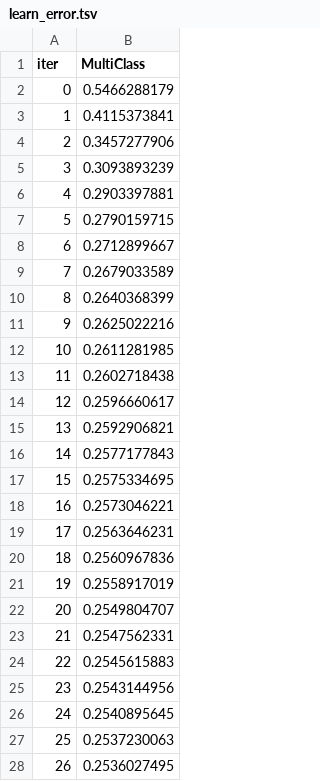
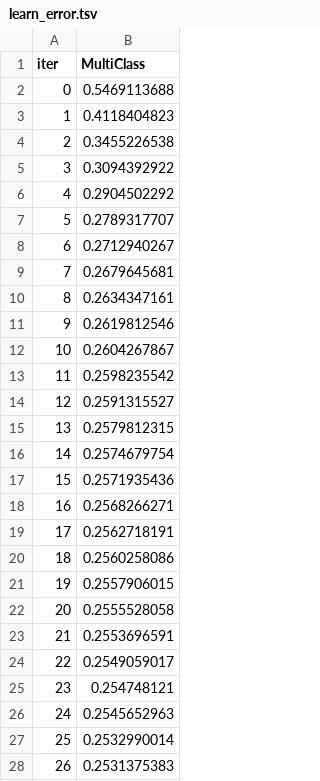
Before and after one commit to damahindra/Earthquake-Damage-Grade-Analysis-and-Prediction, a TSV file: Workspace-Rangga/catboost_info/learn_error.tsv, drawn as a sheet; only a part is shown; the diff covers the shown part only.

```diff
--- a/Workspace-Rangga/catboost_info/learn_error.tsv
+++ b/Workspace-Rangga/catboost_info/learn_error.tsv
@@ -1,28 +1,28 @@
 iter	MultiClass
-0	0.5466288179
-1	0.4115373841
-2	0.3457277906
-3	0.3093893239
-4	0.2903397881
-5	0.2790159715
-6	0.2712899667
-7	0.2679033589
-8	0.2640368399
-9	0.2625022216
-10	0.2611281985
-11	0.2602718438
-12	0.2596660617
-13	0.2592906821
-14	0.2577177843
-15	0.2575334695
-16	0.2573046221
-17	0.2563646231
-18	0.2560967836
-19	0.2558917019
-20	0.2549804707
-21	0.2547562331
-22	0.2545615883
-23	0.2543144956
-24	0.2540895645
-25	0.2537230063
-26	0.2536027495
+0	0.5469113688
+1	0.4118404823
+2	0.3455226538
+3	0.3094392922
+4	0.2904502292
+5	0.2789317707
+6	0.2712940267
+7	0.2679645681
+8	0.2634347161
+9	0.2619812546
+10	0.2604267867
+11	0.2598235542
+12	0.2591315527
+13	0.2579812315
+14	0.2574679754
+15	0.2571935436
+16	0.2568266271
+17	0.2562718191
+18	0.2560258086
+19	0.2557906015
+20	0.2555528058
+21	0.2553696591
+22	0.2549059017
+23	0.254748121
+24	0.2545652963
+25	0.2532990014
+26	0.2531375383
```
Also changed, not shown: 73 edited cells elsewhere in this file, Workspace-Rangga/catboost_info/time_left.tsv, 4 other files.
